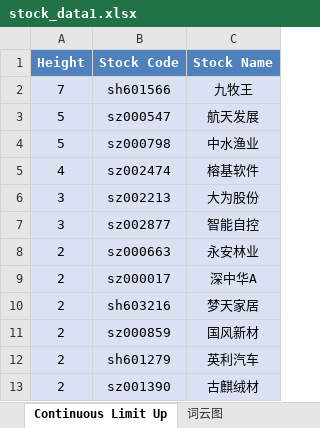
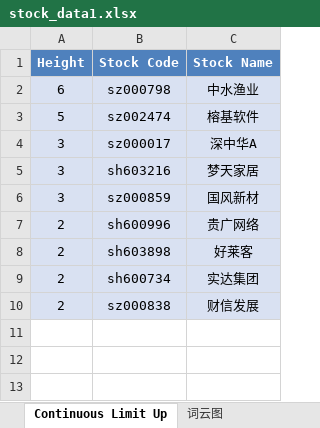
Before and after one commit to mengkai666/tag_wordcloud, an Excel workbook: stock_data1.xlsx, sheet Continuous Limit Up, drawn as a sheet; values as stored, in another font and other column widths than the file's, no borders; removed rows and columns are numbered as before the commit, all else as after; the diff names each change by its address in the sheet, - before the commit and + after, or states it on an @@ line.

```diff
--- a/stock_data1.xlsx (sheet Continuous Limit Up)
+++ b/stock_data1.xlsx (sheet Continuous Limit Up)
-row 2: 7 | sh601566 | 九牧王
-row 3: 5 | sz000547 | 航天发展
-A2 (Height): 5
+A2 (Height): 6
-A3 (Height): 4
+A3 (Height): 5
-row 6: 3 | sz002213 | 大为股份
-row 7: 3 | sz002877 | 智能自控
-row 8: 2 | sz000663 | 永安林业
-A4:A6 (Height): 2
+A4:A6 (Height): 3
-row 12: 2 | sh601279 | 英利汽车
-row 13: 2 | sz001390 | 古麒绒材
+row 7: 2 | sh600996 | 贵广网络
+row 8: 2 | sh603898 | 好莱客
+row 9: 2 | sh600734 | 实达集团
+row 10: 2 | sz000838 | 财信发展
```
Also changed, not shown: sheet Plate Stock Data, charts or pictures, HotStock_Top20.xlsx, 2 other files.
